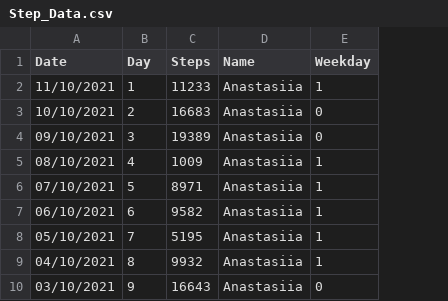
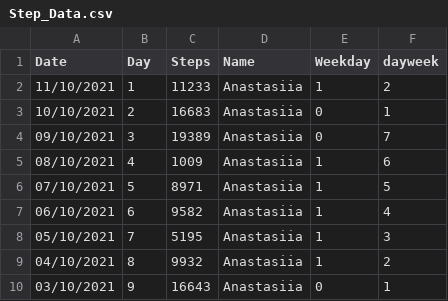
Before and after one commit to Kathyren/steps_day, a CSV file: Step_Data.csv, drawn as a sheet; only a part is shown; the diff names each change by its address in the sheet, - before the commit and + after, or states it on an @@ line.

```diff
--- a/Step_Data.csv
+++ b/Step_Data.csv
+column F (dayweek), rows 2-10: 2 | 1 | 7 | 6 | 5 | 4 | 3 | 2 | 1
```
Also changed, not shown: 1 other file.
